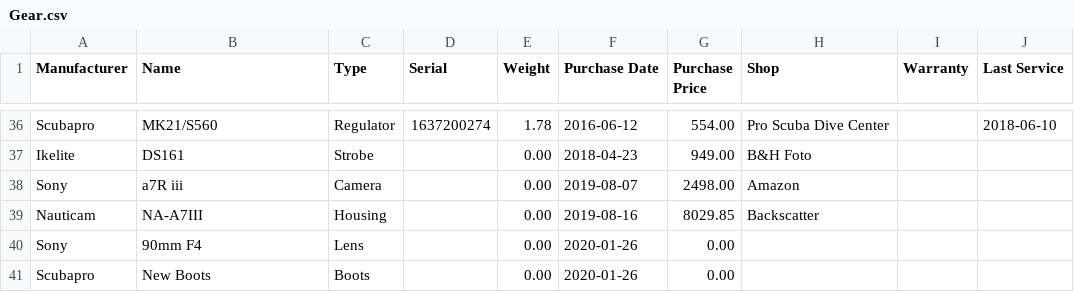
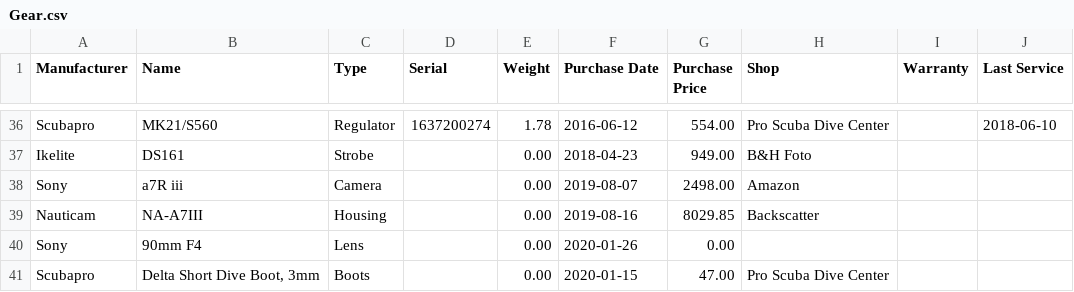
Before and after one commit to soffes/dives, a CSV file: Gear.csv, drawn as a sheet; only a part is shown, gaps mark what is left out.

```diff
--- a/Gear.csv
+++ b/Gear.csv
@@ -40,2 +40,2 @@ Manufacturer, Name, Type, Serial, Weight, Purchase Date, Purchase Price, Shop, W
 "Sony", "90mm F4", "Lens", "", 0.00, "2020-01-26", 0.00, "", "", ""
-"Scubapro", "New Boots", "Boots", "", 0.00, "2020-01-26", 0.00, "", "", ""
+"Scubapro", "Delta Short Dive Boot, 3mm", "Boots", "", 0.00, "2020-01-15", 47.00, "Pro Scuba Dive Center", "", ""
```
Also changed, not shown: 2 other files.
